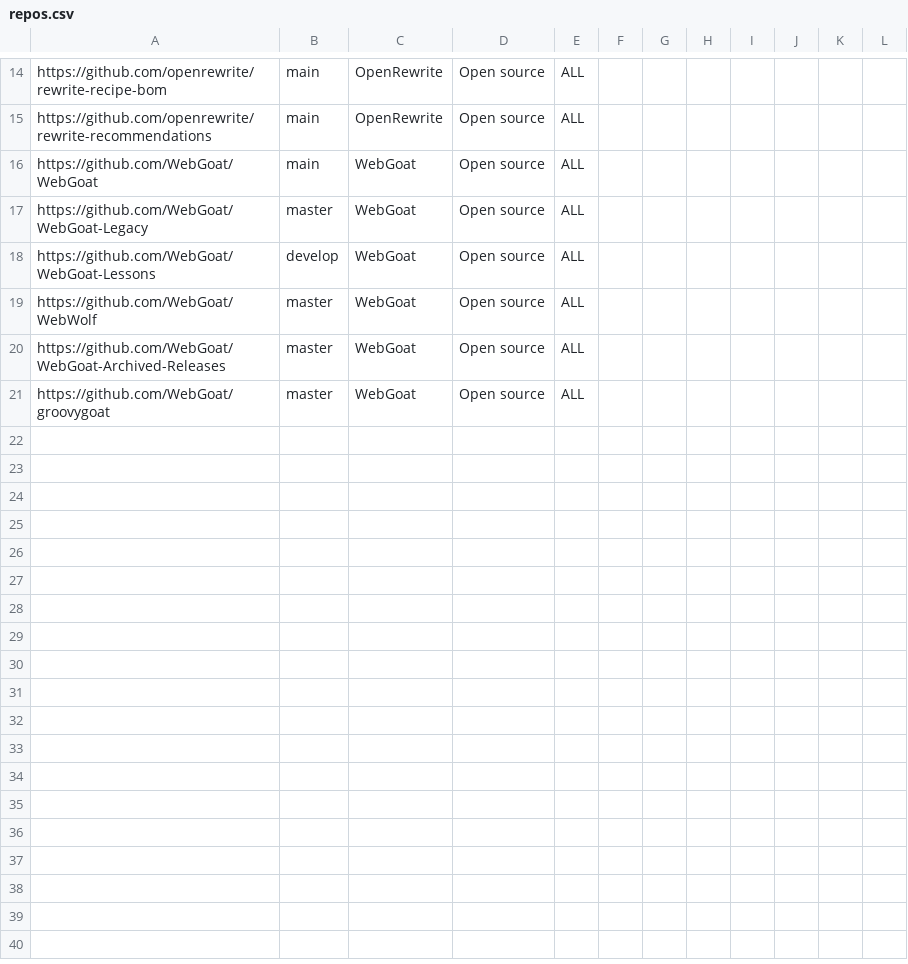
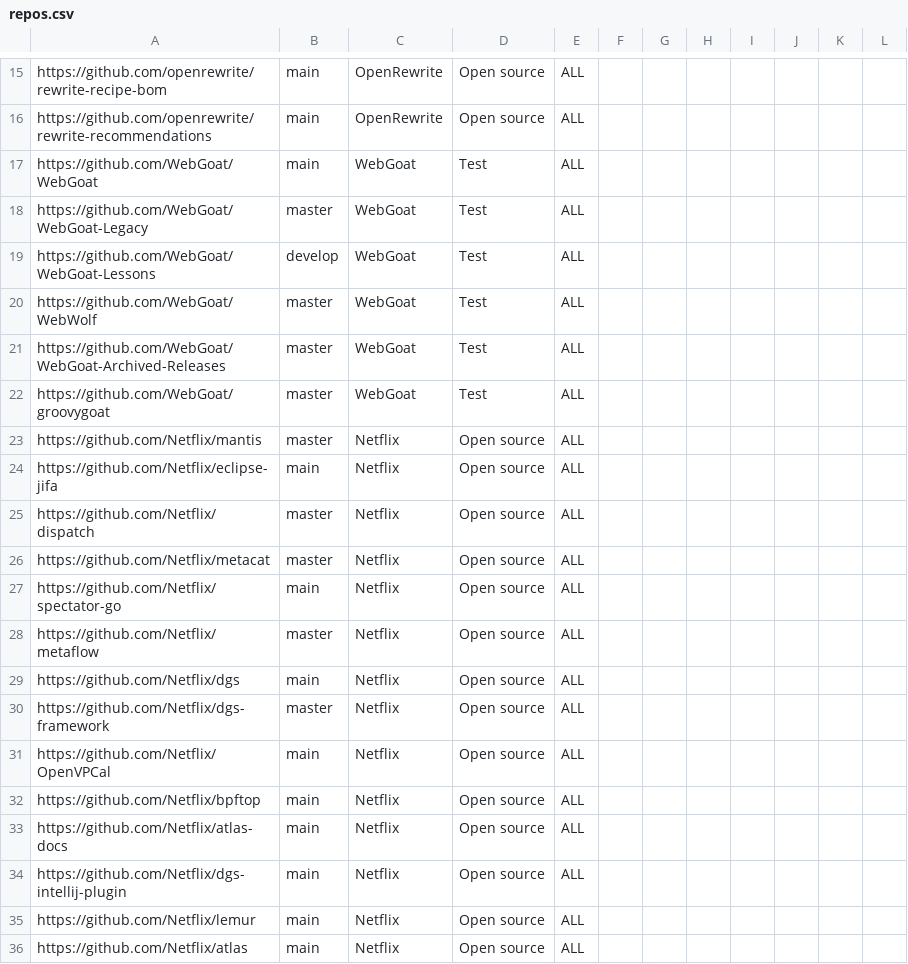
Before and after one commit to moderneinc/moderne-organizations, a CSV file: src/main/resources/repos.csv, drawn as a sheet; only a part is shown, gaps mark what is left out; the diff covers the shown part only.

```diff
--- a/src/main/resources/repos.csv
+++ b/src/main/resources/repos.csv
@@ -15,7 +16,21 @@ https://github.com/openrewrite/rewrite-recipe-bom,main,OpenRewrite,Open source,A
 https://github.com/openrewrite/rewrite-recommendations,main,OpenRewrite,Open source,ALL
-https://github.com/WebGoat/WebGoat,main,WebGoat,Open source,ALL
-https://github.com/WebGoat/WebGoat-Legacy,master,WebGoat,Open source,ALL
-https://github.com/WebGoat/WebGoat-Lessons,develop,WebGoat,Open source,ALL
-https://github.com/WebGoat/WebWolf,master,WebGoat,Open source,ALL
-https://github.com/WebGoat/WebGoat-Archived-Releases,master,WebGoat,Open source,ALL
-https://github.com/WebGoat/groovygoat,master,WebGoat,Open source,ALL
+https://github.com/WebGoat/WebGoat,main,WebGoat,Test,ALL
+https://github.com/WebGoat/WebGoat-Legacy,master,WebGoat,Test,ALL
+https://github.com/WebGoat/WebGoat-Lessons,develop,WebGoat,Test,ALL
+https://github.com/WebGoat/WebWolf,master,WebGoat,Test,ALL
+https://github.com/WebGoat/WebGoat-Archived-Releases,master,WebGoat,Test,ALL
+https://github.com/WebGoat/groovygoat,master,WebGoat,Test,ALL
+https://github.com/Netflix/mantis,master,Netflix,Open source,ALL
+https://github.com/Netflix/eclipse-jifa,main,Netflix,Open source,ALL
+https://github.com/Netflix/dispatch,master,Netflix,Open source,ALL
+https://github.com/Netflix/metacat,master,Netflix,Open source,ALL
+https://github.com/Netflix/spectator-go,main,Netflix,Open source,ALL
+https://github.com/Netflix/metaflow,master,Netflix,Open source,ALL
+https://github.com/Netflix/dgs,main,Netflix,Open source,ALL
+https://github.com/Netflix/dgs-framework,master,Netflix,Open source,ALL
+https://github.com/Netflix/OpenVPCal,main,Netflix,Open source,ALL
+https://github.com/Netflix/bpftop,main,Netflix,Open source,ALL
+https://github.com/Netflix/atlas-docs,main,Netflix,Open source,ALL
+https://github.com/Netflix/dgs-intellij-plugin,main,Netflix,Open source,ALL
+https://github.com/Netflix/lemur,main,Netflix,Open source,ALL
+https://github.com/Netflix/atlas,main,Netflix,Open source,ALL
```
Also changed, not shown: 17 added rows elsewhere in this file, 2 other files.
